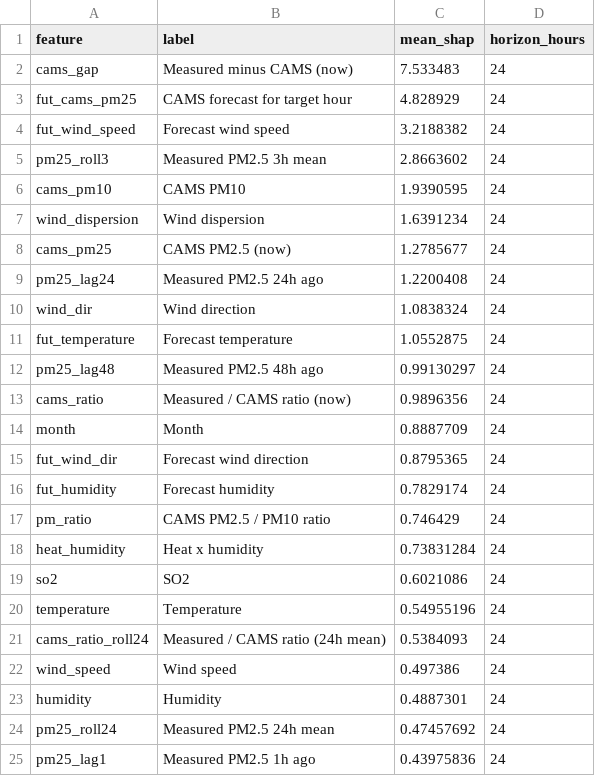
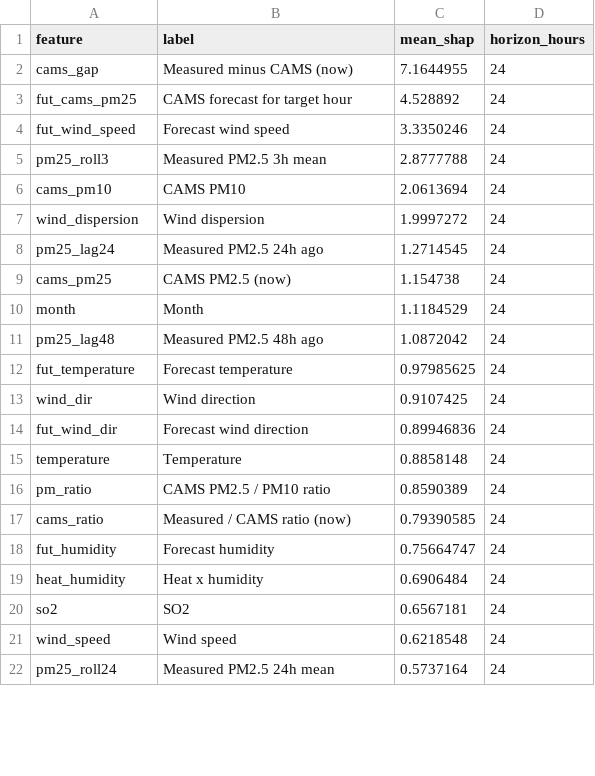
Before and after one commit to MufeedHaider/karachi-aqi-predictor, a CSV file: models/shap_importance.csv, drawn as a sheet; only a part is shown; the diff covers the shown part only.

```diff
--- a/models/shap_importance.csv
+++ b/models/shap_importance.csv
@@ -1,25 +1,22 @@
 feature,label,mean_shap,horizon_hours
-cams_gap,Measured minus CAMS (now),7.533483,24
-fut_cams_pm25,CAMS forecast for target hour,4.828929,24
-fut_wind_speed,Forecast wind speed,3.2188382,24
-pm25_roll3,Measured PM2.5 3h mean,2.8663602,24
-cams_pm10,CAMS PM10,1.9390595,24
-wind_dispersion,Wind dispersion,1.6391234,24
-cams_pm25,CAMS PM2.5 (now),1.2785677,24
-pm25_lag24,Measured PM2.5 24h ago,1.2200408,24
-wind_dir,Wind direction,1.0838324,24
-fut_temperature,Forecast temperature,1.0552875,24
-pm25_lag48,Measured PM2.5 48h ago,0.99130297,24
-cams_ratio,Measured / CAMS ratio (now),0.9896356,24
-month,Month,0.8887709,24
-fut_wind_dir,Forecast wind direction,0.8795365,24
-fut_humidity,Forecast humidity,0.7829174,24
-pm_ratio,CAMS PM2.5 / PM10 ratio,0.746429,24
-heat_humidity,Heat x humidity,0.73831284,24
-so2,SO2,0.6021086,24
-temperature,Temperature,0.54955196,24
-cams_ratio_roll24,Measured / CAMS ratio (24h mean),0.5384093,24
-wind_speed,Wind speed,0.497386,24
-humidity,Humidity,0.4887301,24
-pm25_roll24,Measured PM2.5 24h mean,0.47457692,24
-pm25_lag1,Measured PM2.5 1h ago,0.43975836,24
+cams_gap,Measured minus CAMS (now),7.1644955,24
+fut_cams_pm25,CAMS forecast for target hour,4.528892,24
+fut_wind_speed,Forecast wind speed,3.3350246,24
+pm25_roll3,Measured PM2.5 3h mean,2.8777788,24
+cams_pm10,CAMS PM10,2.0613694,24
+wind_dispersion,Wind dispersion,1.9997272,24
+pm25_lag24,Measured PM2.5 24h ago,1.2714545,24
+cams_pm25,CAMS PM2.5 (now),1.154738,24
+month,Month,1.1184529,24
+pm25_lag48,Measured PM2.5 48h ago,1.0872042,24
+fut_temperature,Forecast temperature,0.97985625,24
+wind_dir,Wind direction,0.9107425,24
+fut_wind_dir,Forecast wind direction,0.89946836,24
+temperature,Temperature,0.8858148,24
+pm_ratio,CAMS PM2.5 / PM10 ratio,0.8590389,24
+cams_ratio,Measured / CAMS ratio (now),0.79390585,24
+fut_humidity,Forecast humidity,0.75664747,24
+heat_humidity,Heat x humidity,0.6906484,24
+so2,SO2,0.6567181,24
+wind_speed,Wind speed,0.6218548,24
+pm25_roll24,Measured PM2.5 24h mean,0.5737164,24
```
Also changed, not shown: 11 added rows, 8 removed rows and 18 edited cells elsewhere in this file, data/forecast_72hr.csv, data/ground_history.csv, 11 other files.
